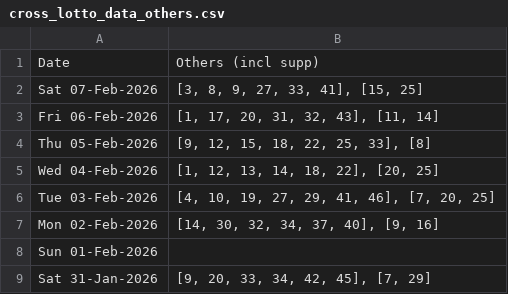
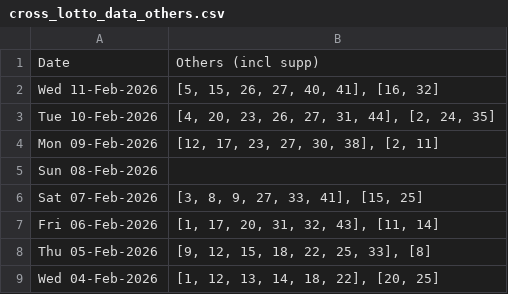
Before and after one commit to hareshaprajapati/langgraph-agentic-ai, a CSV file: Single_V2_0/cross_lotto_data_others.csv, drawn as a sheet; only a part is shown; the shorter side is filled out with more unchanged rows.

```diff
--- a/Single_V2_0/cross_lotto_data_others.csv
+++ b/Single_V2_0/cross_lotto_data_others.csv
@@ -1,2 +1,6 @@
 Date,Others (incl supp)
+Wed 11-Feb-2026,"[5, 15, 26, 27, 40, 41], [16, 32]"
+Tue 10-Feb-2026,"[4, 20, 23, 26, 27, 31, 44], [2, 24, 35]"
+Mon 09-Feb-2026,"[12, 17, 23, 27, 30, 38], [2, 11]"
+Sun 08-Feb-2026,
 Sat 07-Feb-2026,"[3, 8, 9, 27, 33, 41], [15, 25]"
```
Also changed, not shown: Single_V2_0/cross_lotto_data.csv, Single_V2_0/cross_lotto_data_set_for_life.csv, 2 other files.
